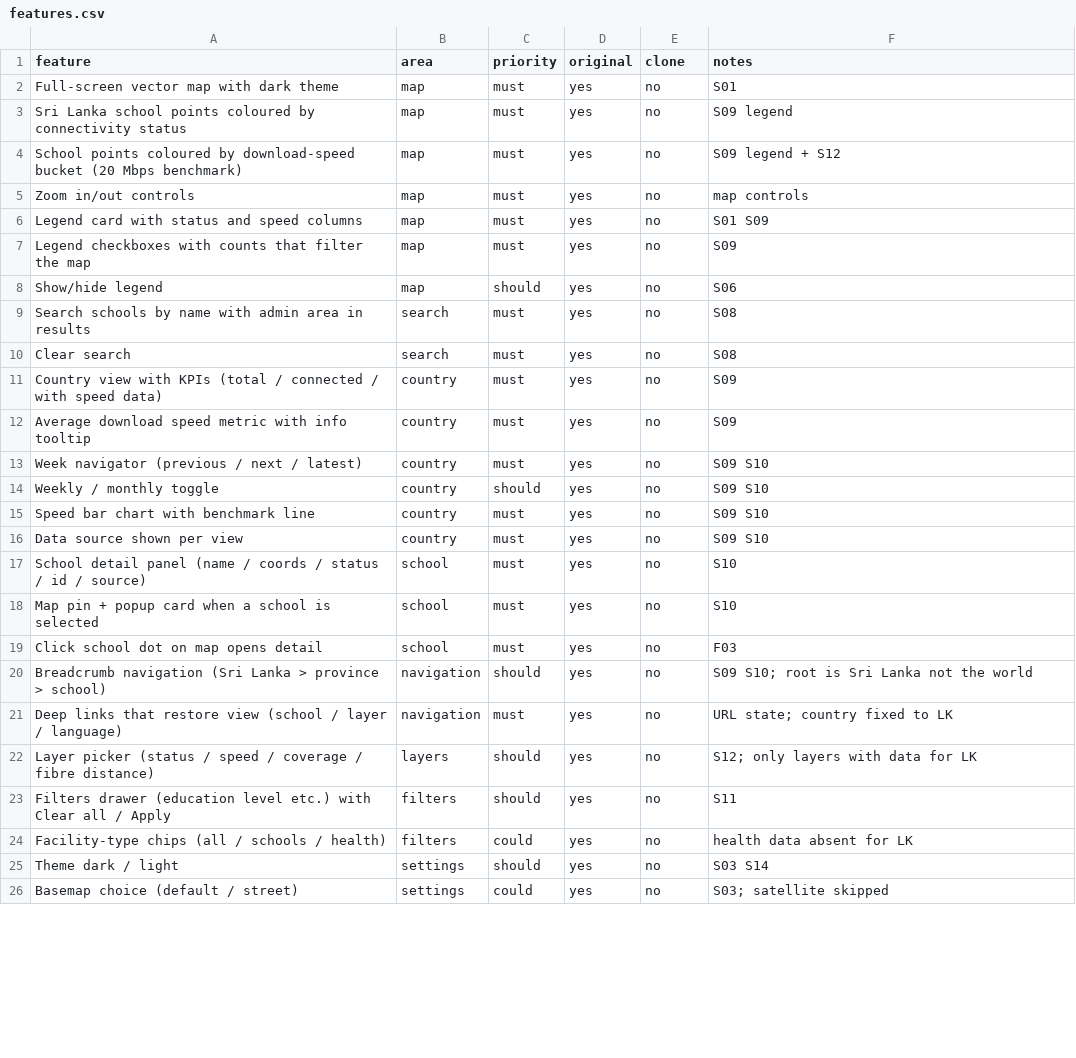
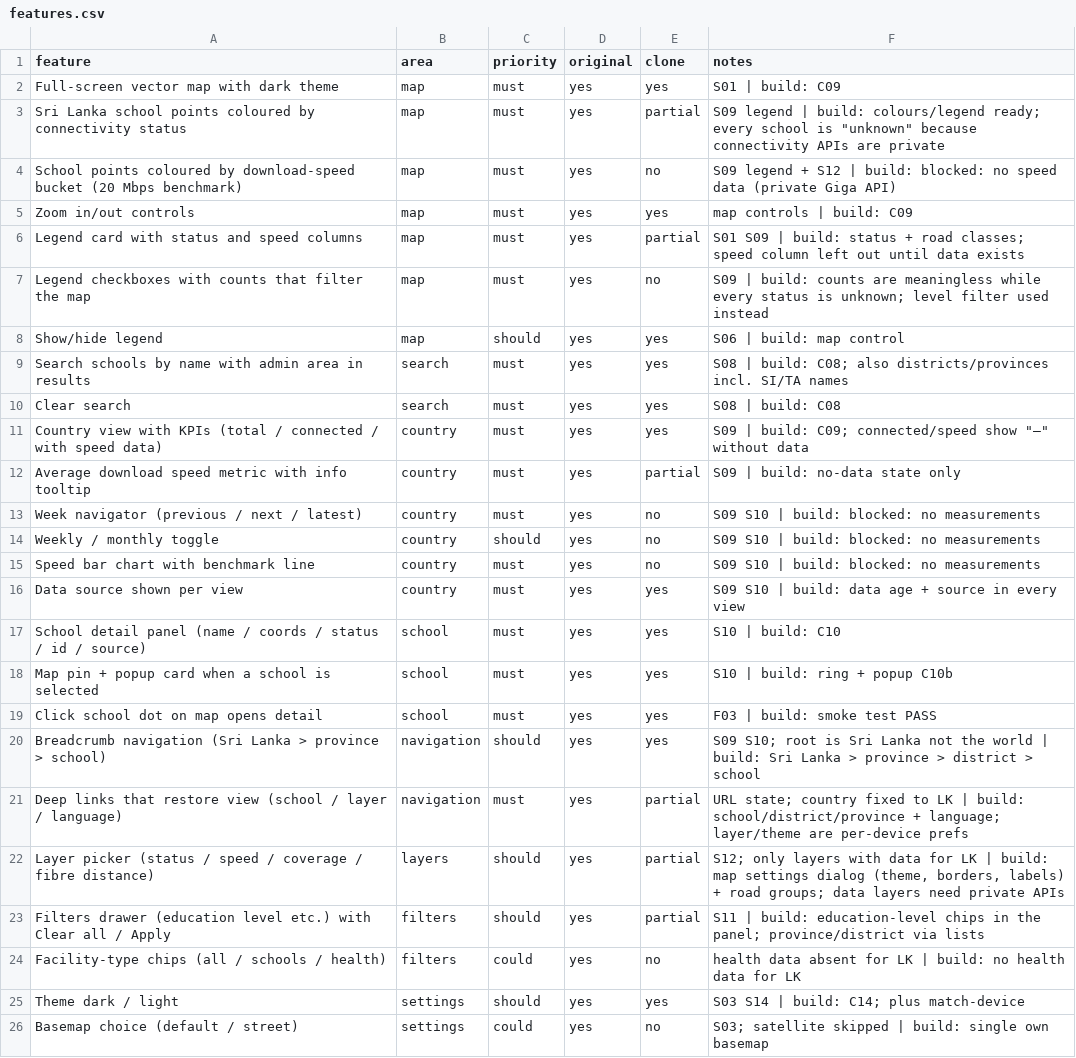
Before and after one commit to paupujol9376/PAE-PROJECT, a CSV file: replica/01-recon/features.csv, drawn as a sheet; only a part is shown; the diff covers the shown part only.

```diff
--- a/replica/01-recon/features.csv
+++ b/replica/01-recon/features.csv
@@ -1,26 +1,26 @@
 feature,area,priority,original,clone,notes
-Full-screen vector map with dark theme,map,must,yes,no,S01
-Sri Lanka school points coloured by connectivity status,map,must,yes,no,S09 legend
-School points coloured by download-speed bucket (20 Mbps benchmark),map,must,yes,no,S09 legend + S12
-Zoom in/out controls,map,must,yes,no,map controls
-Legend card with status and speed columns,map,must,yes,no,S01 S09
-Legend checkboxes with counts that filter the map,map,must,yes,no,S09
-Show/hide legend,map,should,yes,no,S06
-Search schools by name with admin area in results,search,must,yes,no,S08
-Clear search,search,must,yes,no,S08
-Country view with KPIs (total / connected / with speed data),country,must,yes,no,S09
-Average download speed metric with info tooltip,country,must,yes,no,S09
-Week navigator (previous / next / latest),country,must,yes,no,S09 S10
-Weekly / monthly toggle,country,should,yes,no,S09 S10
-Speed bar chart with benchmark line,country,must,yes,no,S09 S10
-Data source shown per view,country,must,yes,no,S09 S10
-School detail panel (name / coords / status / id / source),school,must,yes,no,S10
-Map pin + popup card when a school is selected,school,must,yes,no,S10
-Click school dot on map opens detail,school,must,yes,no,F03
-Breadcrumb navigation (Sri Lanka > province > school),navigation,should,yes,no,S09 S10; root is Sri Lanka not the world
-Deep links that restore view (school / layer / language),navigation,must,yes,no,URL state; country fixed to LK
-Layer picker (status / speed / coverage / fibre distance),layers,should,yes,no,S12; only layers with data for LK
-Filters drawer (education level etc.) with Clear all / Apply,filters,should,yes,no,S11
-Facility-type chips (all / schools / health),filters,could,yes,no,health data absent for LK
-Theme dark / light,settings,should,yes,no,S03 S14
-Basemap choice (default / street),settings,could,yes,no,S03; satellite skipped
+Full-screen vector map with dark theme,map,must,yes,yes,S01 | build: C09
+Sri Lanka school points coloured by connectivity status,map,must,yes,partial,"S09 legend | build: colours/legend ready; every school is ""unknown"" because connectivity APIs are private"
+School points coloured by download-speed bucket (20 Mbps benchmark),map,must,yes,no,S09 legend + S12 | build: blocked: no speed data (private Giga API)
+Zoom in/out controls,map,must,yes,yes,map controls | build: C09
+Legend card with status and speed columns,map,must,yes,partial,S01 S09 | build: status + road classes; speed column left out until data exists
+Legend checkboxes with counts that filter the map,map,must,yes,no,S09 | build: counts are meaningless while every status is unknown; level filter used instead
+Show/hide legend,map,should,yes,yes,S06 | build: map control
+Search schools by name with admin area in results,search,must,yes,yes,S08 | build: C08; also districts/provinces incl. SI/TA names
+Clear search,search,must,yes,yes,S08 | build: C08
+Country view with KPIs (total / connected / with speed data),country,must,yes,yes,"S09 | build: C09; connected/speed show ""–"" without data"
+Average download speed metric with info tooltip,country,must,yes,partial,S09 | build: no-data state only
+Week navigator (previous / next / latest),country,must,yes,no,S09 S10 | build: blocked: no measurements
+Weekly / monthly toggle,country,should,yes,no,S09 S10 | build: blocked: no measurements
+Speed bar chart with benchmark line,country,must,yes,no,S09 S10 | build: blocked: no measurements
+Data source shown per view,country,must,yes,yes,S09 S10 | build: data age + source in every view
+School detail panel (name / coords / status / id / source),school,must,yes,yes,S10 | build: C10
+Map pin + popup card when a school is selected,school,must,yes,yes,S10 | build: ring + popup C10b
+Click school dot on map opens detail,school,must,yes,yes,F03 | build: smoke test PASS
+Breadcrumb navigation (Sri Lanka > province > school),navigation,should,yes,yes,S09 S10; root is Sri Lanka not the world | build: Sri Lanka > province > district > school
+Deep links that restore view (school / layer / language),navigation,must,yes,partial,URL state; country fixed to LK | build: school/district/province + language; layer/theme are per-device prefs
+Layer picker (status / speed / coverage / fibre distance),layers,should,yes,partial,"S12; only layers with data for LK | build: map settings dialog (theme, borders, labels) + road groups; data layers need private APIs"
+Filters drawer (education level etc.) with Clear all / Apply,filters,should,yes,partial,S11 | build: education-level chips in the panel; province/district via lists
+Facility-type chips (all / schools / health),filters,could,yes,no,health data absent for LK | build: no health data for LK
+Theme dark / light,settings,should,yes,yes,S03 S14 | build: C14; plus match-device
+Basemap choice (default / street),settings,could,yes,no,S03; satellite skipped | build: single own basemap
```
Also changed, not shown: 27 edited cells elsewhere in this file, 59 other files.
